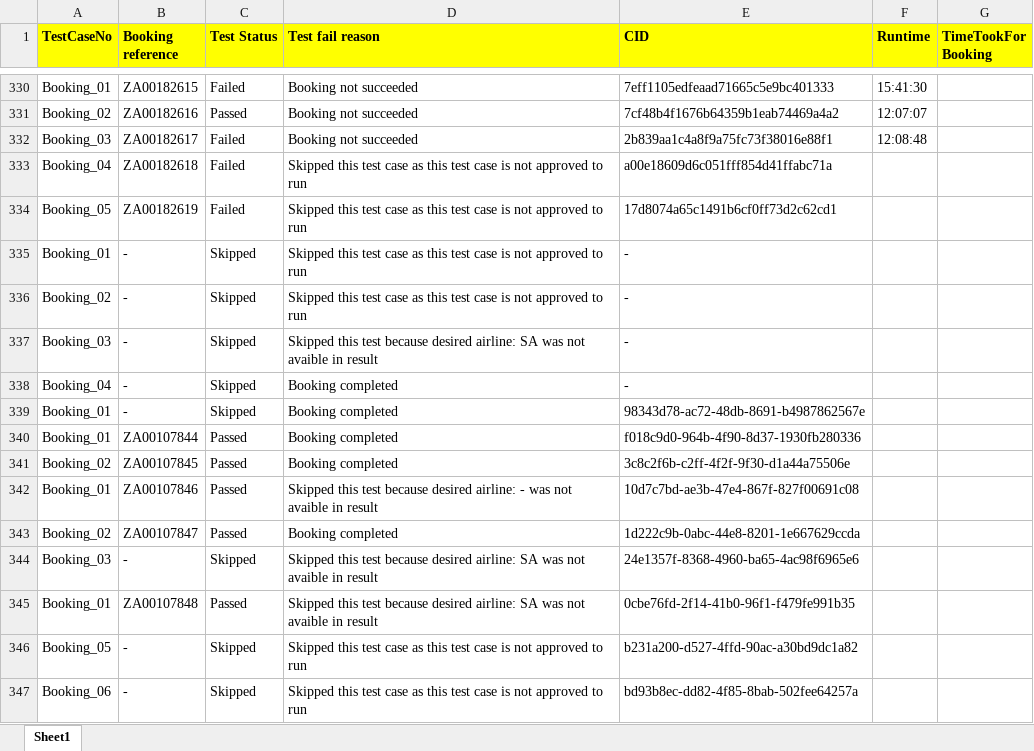
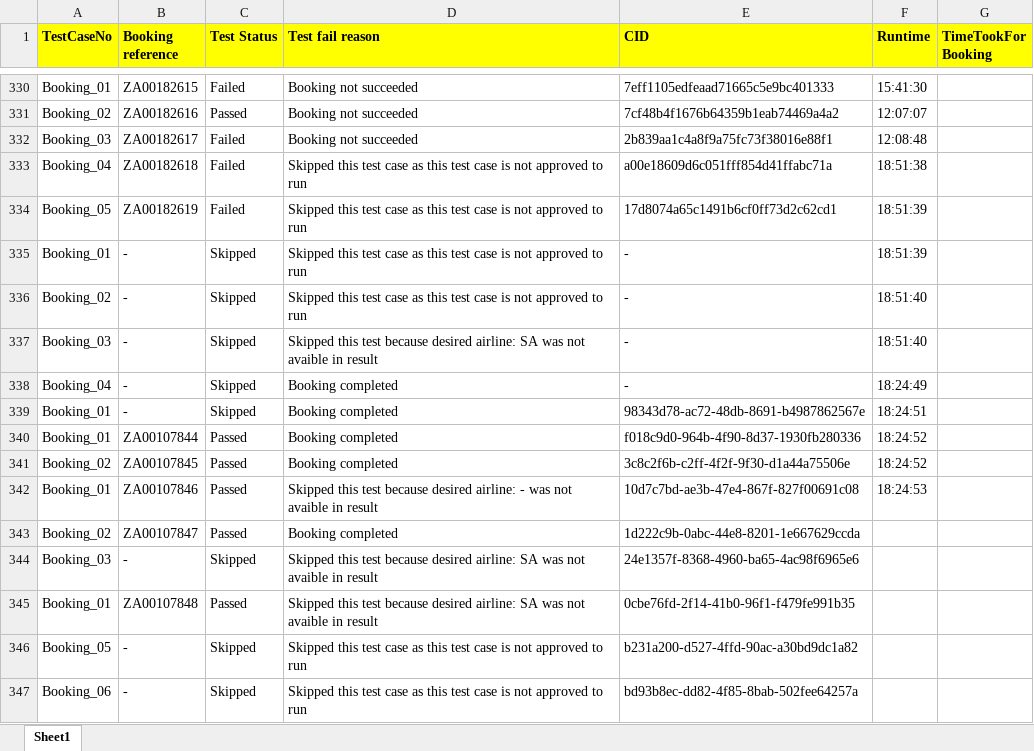
Before and after one commit to SreenivasMuthyalapati/TravelStart, an Excel workbook: TestResult/BookingOutput.xlsx, sheet Sheet1, drawn as a sheet; only a part is shown, gaps mark what is left out; values as stored, in another font and other column widths than the file's, no borders; the diff covers the shown part only; the diff names each change by its address in the sheet, - before the commit and + after, or states it on an @@ line.

```diff
--- a/TestResult/BookingOutput.xlsx (sheet Sheet1)
+++ b/TestResult/BookingOutput.xlsx (sheet Sheet1)
-F333 (Runtime): (empty)
+F333 (Runtime): 18:51:38
-F334:F335 (Runtime): (empty)
+F334:F335 (Runtime): 18:51:39
-F336:F337 (Runtime): (empty)
+F336:F337 (Runtime): 18:51:40
-F338 (Runtime): (empty)
+F338 (Runtime): 18:24:49
-F339 (Runtime): (empty)
+F339 (Runtime): 18:24:51
-F340:F341 (Runtime): (empty)
+F340:F341 (Runtime): 18:24:52
-F342 (Runtime): (empty)
+F342 (Runtime): 18:24:53
```
Also changed, not shown: 24 added rows and 2 edited cells elsewhere in this sheet, 24 other files.
